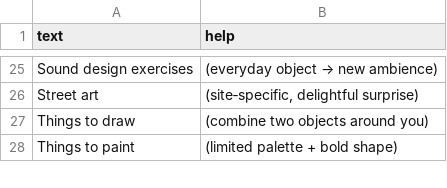
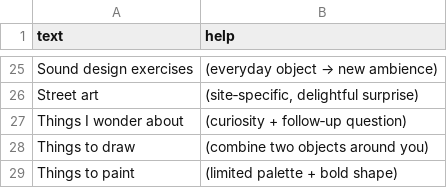
Before and after one commit to atomantic/IdeatorPromptPacks, a TSV file: packs/core/creative.tsv, drawn as a sheet; only a part is shown, gaps mark what is left out.

Commit message:
feat: add "Things I wonder about" creative prompt
Bump core pack to 1.2.1

```diff
--- a/packs/core/creative.tsv
+++ b/packs/core/creative.tsv
@@ -26,2 +26,3 @@ Sound design exercises	(everyday object → new ambience)
 Street art	(site‑specific, delightful surprise)
+Things I wonder about	(curiosity + follow‑up question)
 Things to draw	(combine two objects around you)
```
Also changed, not shown: 1 other file.
